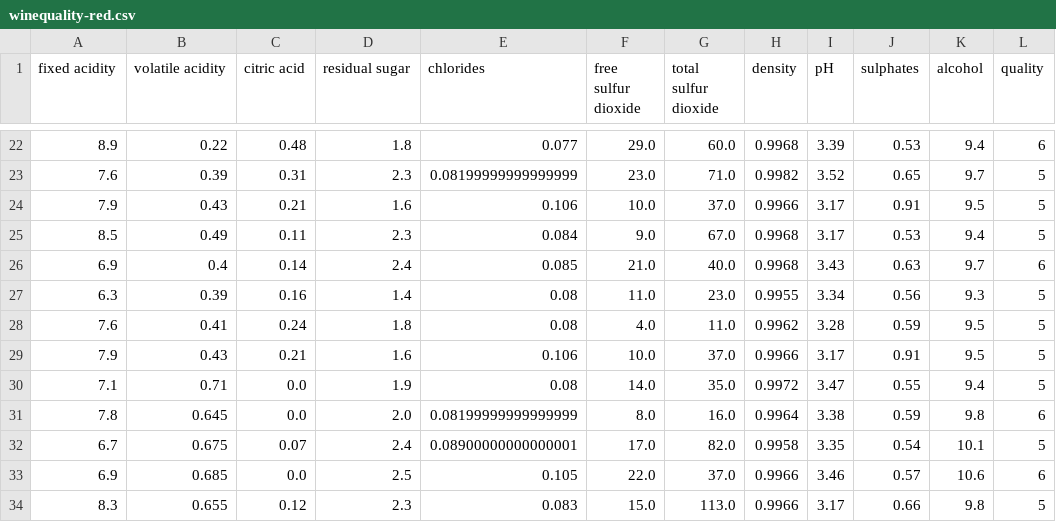
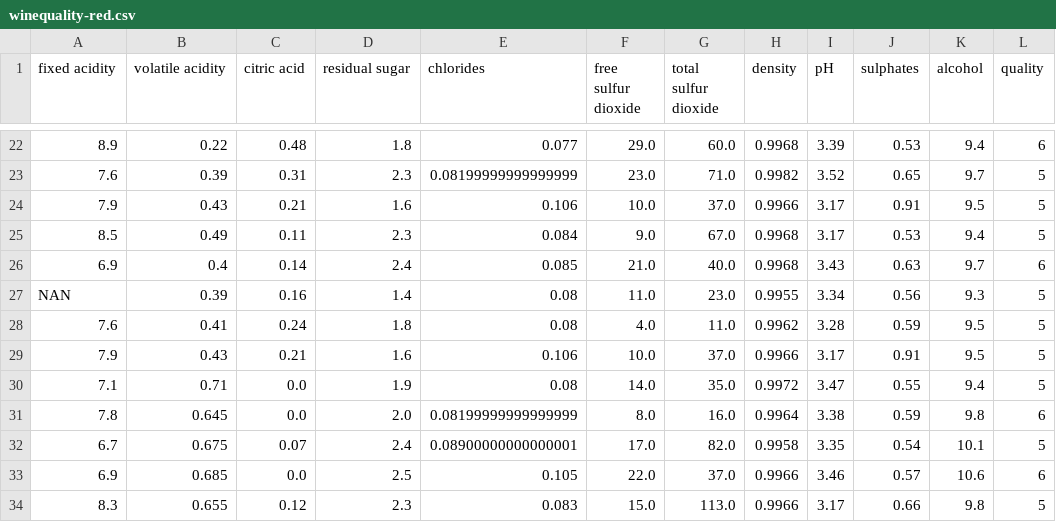
Before and after one commit to renukamulay/NoteBookShare, a CSV file: data/winequality-red.csv, drawn as a sheet; only a part is shown, gaps mark what is left out.

Commit message:
Update winequality-red.csv

```diff
--- a/data/winequality-red.csv
+++ b/data/winequality-red.csv
@@ -26,3 +26,3 @@ fixed acidity,volatile acidity,citric acid,residual sugar,chlorides,free sulfur
 6.9,0.4,0.14,2.4,0.085,21.0,40.0,0.9968,3.43,0.63,9.7,6
-6.3,0.39,0.16,1.4,0.08,11.0,23.0,0.9955,3.34,0.56,9.3,5
+NAN,0.39,0.16,1.4,0.08,11.0,23.0,0.9955,3.34,0.56,9.3,5
 7.6,0.41,0.24,1.8,0.08,4.0,11.0,0.9962,3.28,0.59,9.5,5
```
